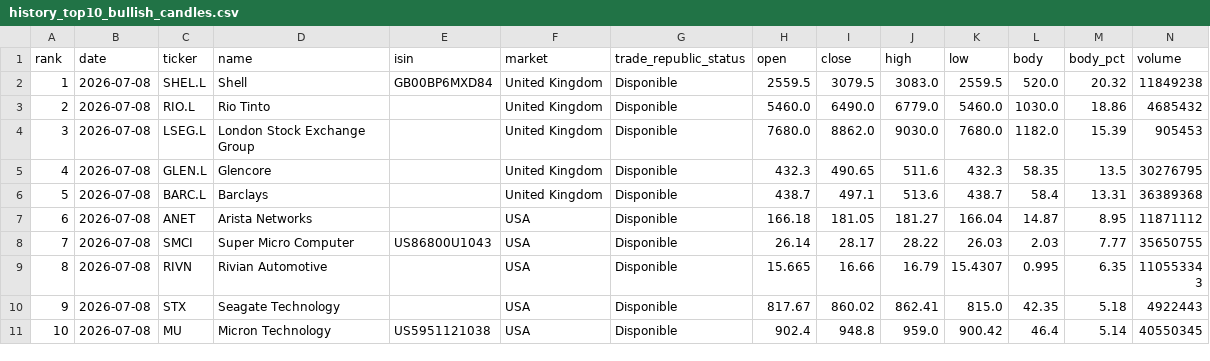
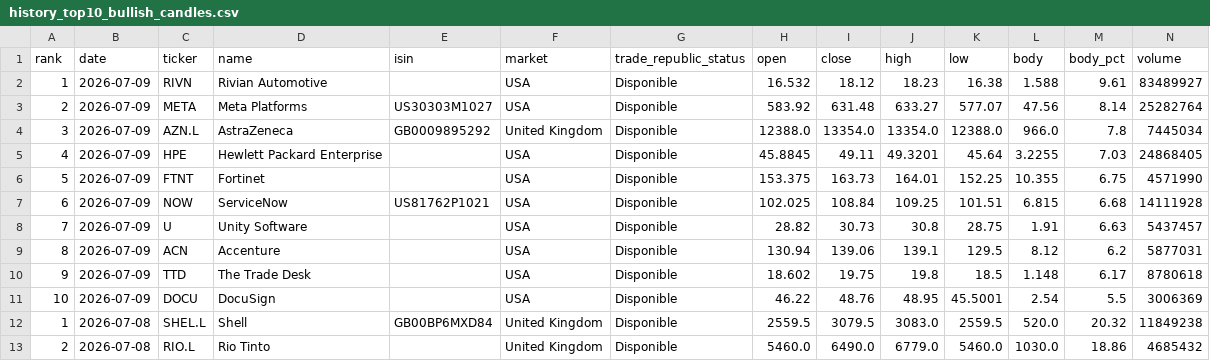
Before and after one commit to instialejandro-stack/stock-candle-scanner-actions, a CSV file: output/history_top10_bullish_candles.csv, drawn as a sheet; only a part is shown; the shorter side is filled out with more unchanged rows.

```diff
--- a/output/history_top10_bullish_candles.csv
+++ b/output/history_top10_bullish_candles.csv
@@ -1,2 +1,12 @@
 rank,date,ticker,name,isin,market,trade_republic_status,open,close,high,low,body,body_pct,volume
+1,2026-07-09,RIVN,Rivian Automotive,,USA,Disponible,16.532,18.12,18.23,16.38,1.588,9.61,83489927
+2,2026-07-09,META,Meta Platforms,US30303M1027,USA,Disponible,583.92,631.48,633.27,577.07,47.56,8.14,25282764
+3,2026-07-09,AZN.L,AstraZeneca,GB0009895292,United Kingdom,Disponible,12388.0,13354.0,13354.0,12388.0,966.0,7.8,7445034
+4,2026-07-09,HPE,Hewlett Packard Enterprise,,USA,Disponible,45.8845,49.11,49.3201,45.64,3.2255,7.03,24868405
+5,2026-07-09,FTNT,Fortinet,,USA,Disponible,153.375,163.73,164.01,152.25,10.355,6.75,4571990
+6,2026-07-09,NOW,ServiceNow,US81762P1021,USA,Disponible,102.025,108.84,109.25,101.51,6.815,6.68,14111928
+7,2026-07-09,U,Unity Software,,USA,Disponible,28.82,30.73,30.8,28.75,1.91,6.63,5437457
+8,2026-07-09,ACN,Accenture,,USA,Disponible,130.94,139.06,139.1,129.5,8.12,6.2,5877031
+9,2026-07-09,TTD,The Trade Desk,,USA,Disponible,18.602,19.75,19.8,18.5,1.148,6.17,8780618
+10,2026-07-09,DOCU,DocuSign,,USA,Disponible,46.22,48.76,48.95,45.5001,2.54,5.5,3006369
 1,2026-07-08,SHEL.L,Shell,GB00BP6MXD84,United Kingdom,Disponible,2559.5,3079.5,3083.0,2559.5,520.0,20.32,11849238
```
Also changed, not shown: output/history_intraday_candidates.csv, output/intraday_candidates.csv, 2 other files.
